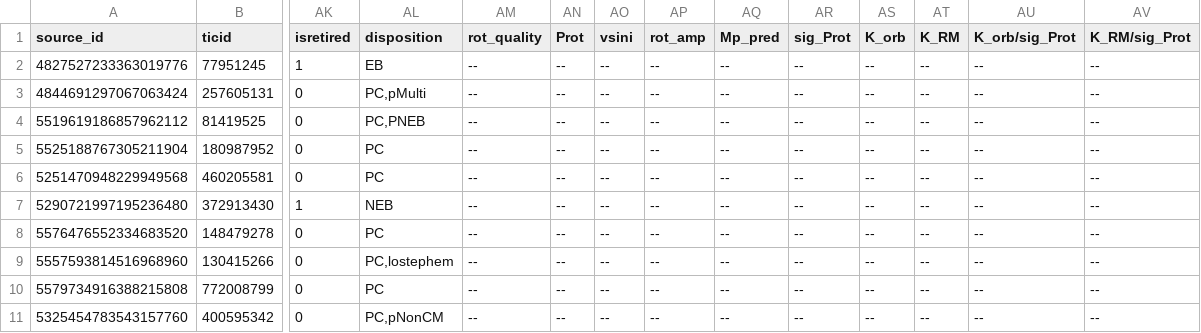
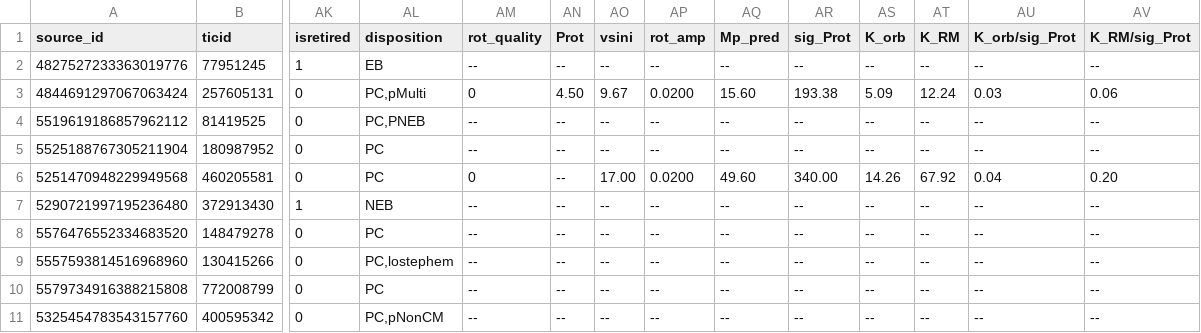
Before and after one commit to lgbouma/cdips_followup, a CSV file: data/candidate_database/candidates.csv, drawn as a sheet; only a part is shown, gaps mark what is left out; the diff covers the shown part only; the diff names each change by its address in the sheet, - before the commit and + after, or states it on an @@ line.

```diff
--- a/data/candidate_database/candidates.csv
+++ b/data/candidate_database/candidates.csv
-AM3 (rot_quality): --
+AM3 (rot_quality): 0
-AN3 (Prot): --
+AN3 (Prot): 4.50
-AO3 (vsini): --
+AO3 (vsini): 9.67
-AP3 (rot_amp): --
+AP3 (rot_amp): 0.0200
-AQ3 (Mp_pred): --
+AQ3 (Mp_pred): 15.60
-AR3 (sig_Prot): --
+AR3 (sig_Prot): 193.38
-AS3 (K_orb): --
+AS3 (K_orb): 5.09
-AT3 (K_RM): --
+AT3 (K_RM): 12.24
-AU3 (K_orb/sig_Prot): --
+AU3 (K_orb/sig_Prot): 0.03
-AV3 (K_RM/sig_Prot): --
+AV3 (K_RM/sig_Prot): 0.06
-AM6 (rot_quality): --
+AM6 (rot_quality): 0
-AO6 (vsini): --
+AO6 (vsini): 17.00
-AP6 (rot_amp): --
+AP6 (rot_amp): 0.0200
-AQ6 (Mp_pred): --
+AQ6 (Mp_pred): 49.60
-AR6 (sig_Prot): --
+AR6 (sig_Prot): 340.00
-AS6 (K_orb): --
+AS6 (K_orb): 14.26
-AT6 (K_RM): --
+AT6 (K_RM): 67.92
-AU6 (K_orb/sig_Prot): --
+AU6 (K_orb/sig_Prot): 0.04
-AV6 (K_RM/sig_Prot): --
+AV6 (K_RM/sig_Prot): 0.20
```
Also changed, not shown: 69 edited cells elsewhere in this file, 3 other files.
